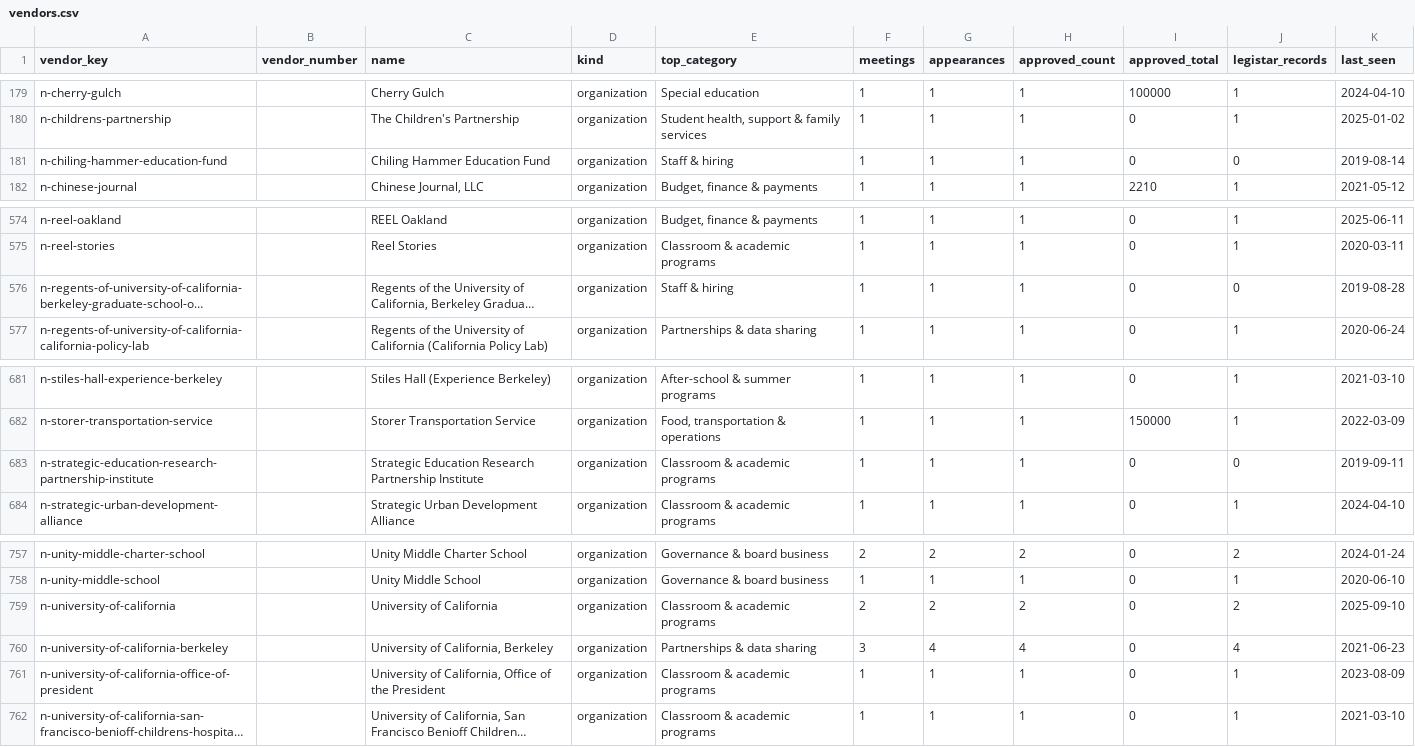
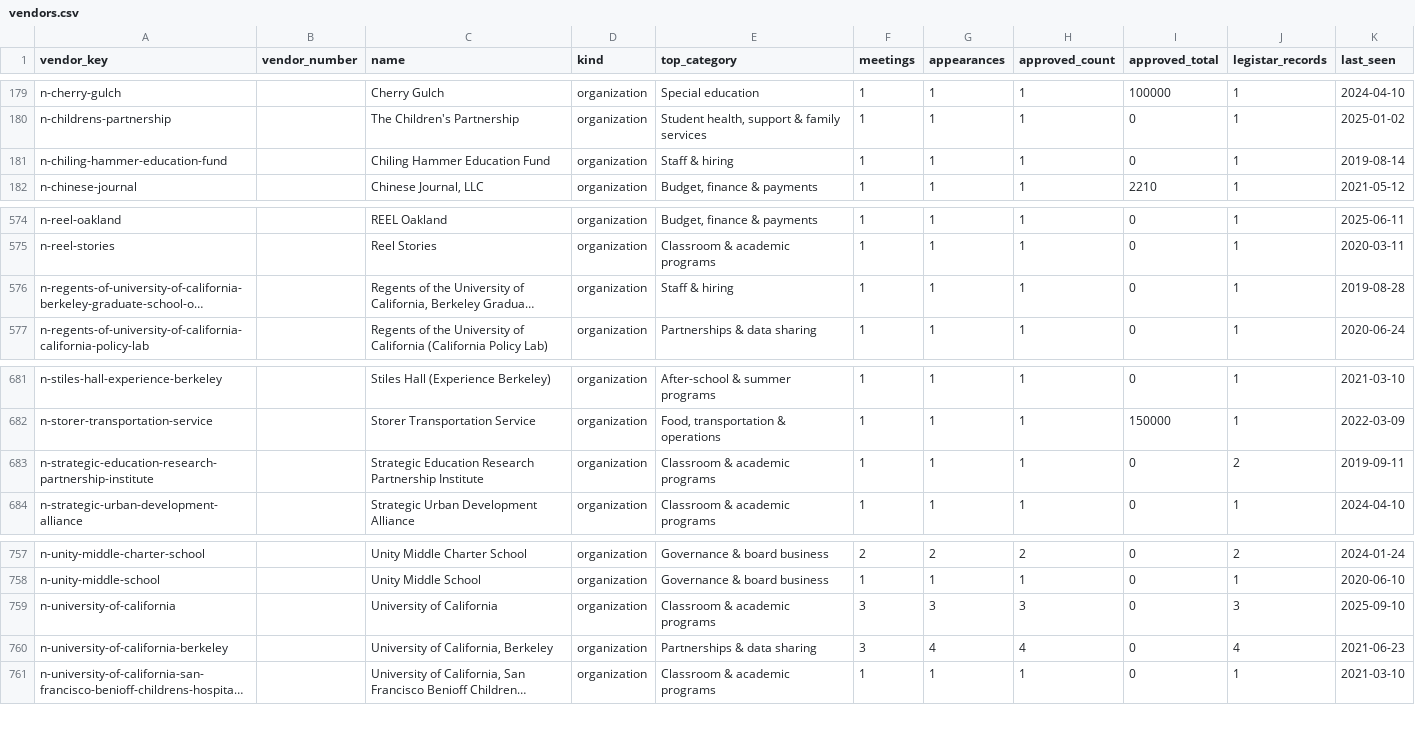
Before and after one commit to oakvs/ousd-consent-data, a CSV file: data/exports/vendors.csv, drawn as a sheet; only a part is shown, gaps mark what is left out; long unchanged cells end in …; the diff names each change by its address in the sheet, - before the commit and + after, or states it on an @@ line.

```diff
--- a/data/exports/vendors.csv
+++ b/data/exports/vendors.csv
-J181 (legistar_records): 0
+J181 (legistar_records): 1
-J576 (legistar_records): 0
+J576 (legistar_records): 1
-J683 (legistar_records): 0
+J683 (legistar_records): 2
-F759 (meetings): 2
+F759 (meetings): 3
-G759 (appearances): 2
+G759 (appearances): 3
-H759 (approved_count): 2
+H759 (approved_count): 3
-J759 (legistar_records): 2
+J759 (legistar_records): 3
-row 761: n-university-of-california-office-of-president |  | University of California, Office of the President | organization | Classroom & academic programs | 1 | 1 | 1 | 0 | 1 | 2023-08-09
```
Also changed, not shown: data/exports/meetings/2023-08-09.csv, 24 other files.
